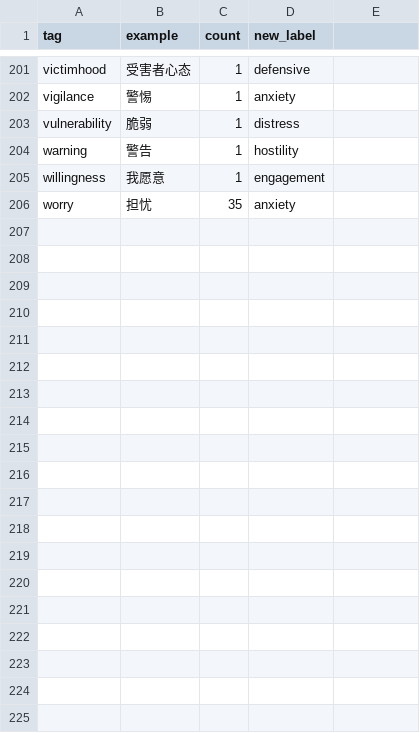
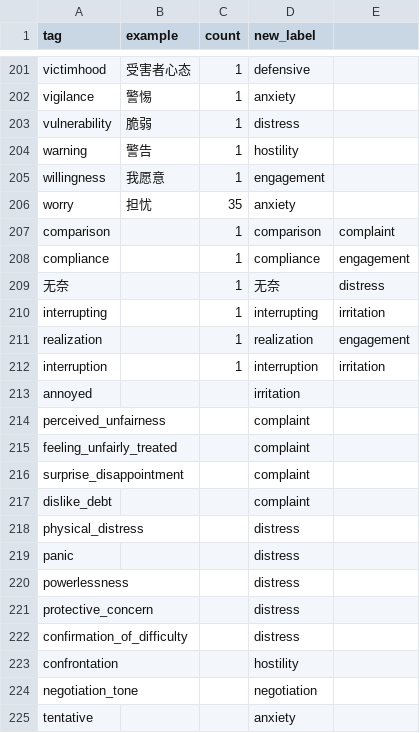
Before and after one commit to liangziyuan1017/dialogcue, a CSV file: data/data_labels/emotions_relabeled.csv, drawn as a sheet; only a part is shown, gaps mark what is left out; the diff covers the shown part only; the diff names each change by its address in the sheet, - before the commit and + after, or states it on an @@ line.

Commit message:
dedup output_rewarded by call_id, wire relabel into write_output_aligned, fix asyncpg DSN and sentence_bg type

```diff
--- a/data/data_labels/emotions_relabeled.csv
+++ b/data/data_labels/emotions_relabeled.csv
+row 207: comparison |  | 1 | comparison | complaint
+row 208: compliance |  | 1 | compliance | engagement
+row 209: 无奈 |  | 1 | 无奈 | distress
+row 210: interrupting |  | 1 | interrupting | irritation
+row 211: realization |  | 1 | realization | engagement
+row 212: interruption |  | 1 | interruption | irritation
+row 213: annoyed |  |  | irritation
+row 214: perceived_unfairness |  |  | complaint
+row 215: feeling_unfairly_treated |  |  | complaint
+row 216: surprise_disappointment |  |  | complaint
+row 217: dislike_debt |  |  | complaint
+row 218: physical_distress |  |  | distress
+row 219: panic |  |  | distress
+row 220: powerlessness |  |  | distress
+row 221: protective_concern |  |  | distress
+row 222: confirmation_of_difficulty |  |  | distress
+row 223: confrontation |  |  | hostility
+row 224: negotiation_tone |  |  | negotiation
+row 225: tentative |  |  | anxiety
```
Also changed, not shown: 28 added rows elsewhere in this file, 23 other files.
